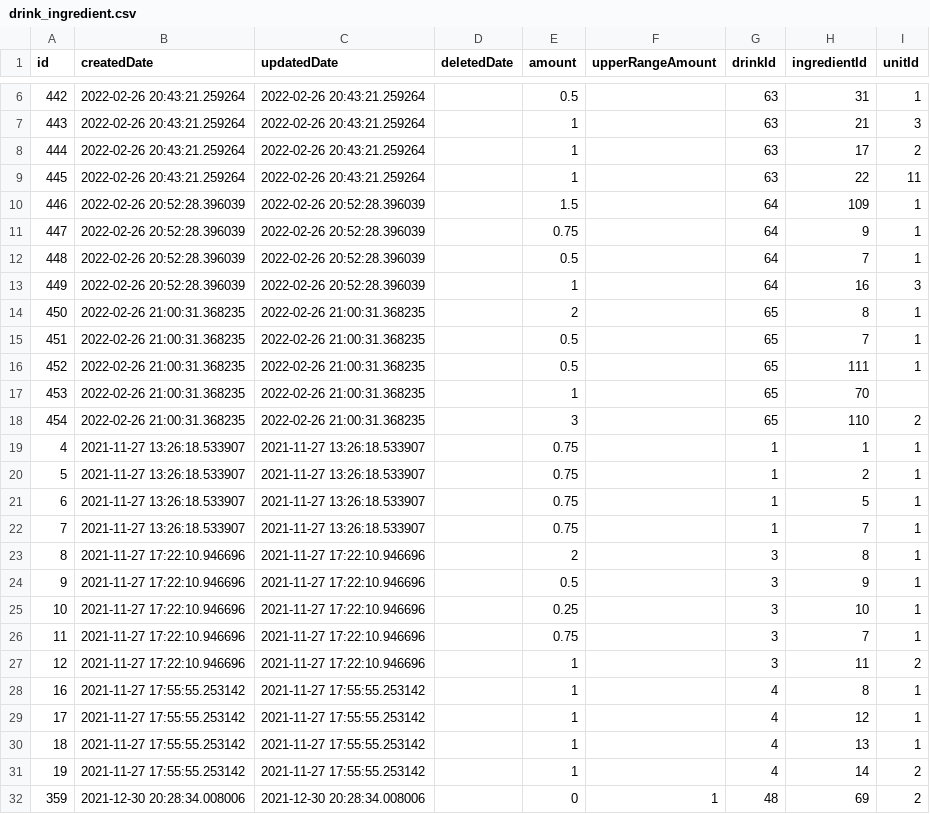
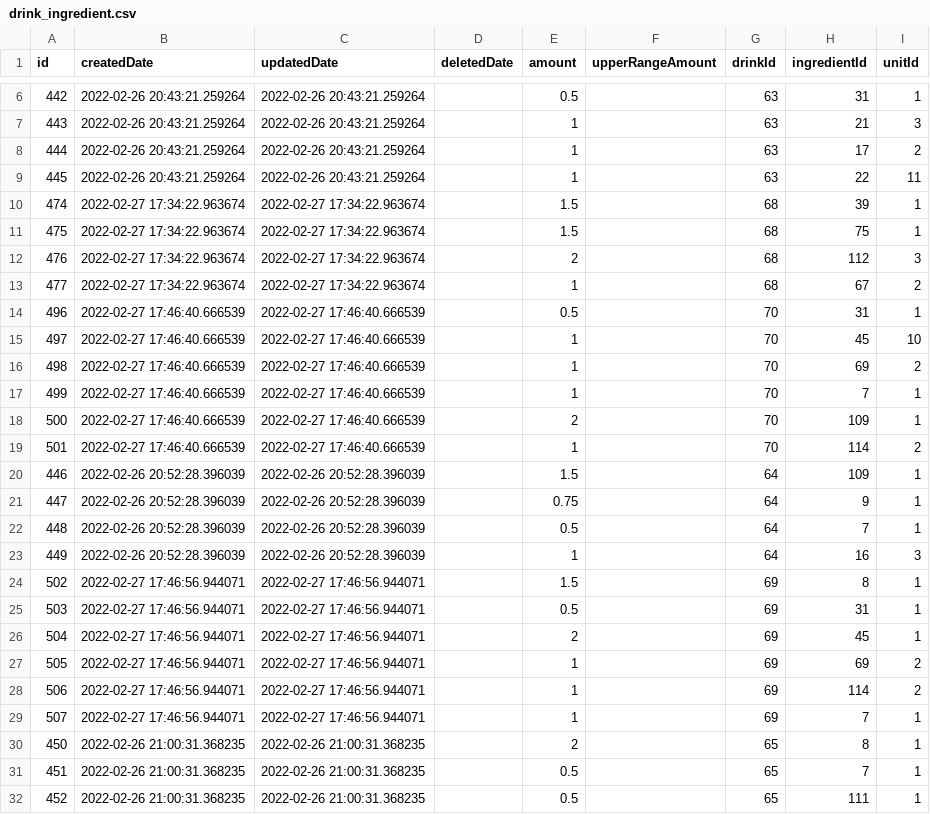
Before and after one commit to ericArbour/mixologic, a CSV file: tools/seed-data/drink_ingredient.csv, drawn as a sheet; only a part is shown, gaps mark what is left out; the shorter side is filled out with more unchanged rows; the diff covers the shown part only.

```diff
--- a/tools/seed-data/drink_ingredient.csv
+++ b/tools/seed-data/drink_ingredient.csv
@@ -9,2 +9,12 @@ id,createdDate,updatedDate,deletedDate,amount,upperRangeAmount,drinkId,ingredien
 445,2022-02-26 20:43:21.259264,2022-02-26 20:43:21.259264,,1,,63,22,11
+474,2022-02-27 17:34:22.963674,2022-02-27 17:34:22.963674,,1.5,,68,39,1
+475,2022-02-27 17:34:22.963674,2022-02-27 17:34:22.963674,,1.5,,68,75,1
+476,2022-02-27 17:34:22.963674,2022-02-27 17:34:22.963674,,2,,68,112,3
+477,2022-02-27 17:34:22.963674,2022-02-27 17:34:22.963674,,1,,68,67,2
+496,2022-02-27 17:46:40.666539,2022-02-27 17:46:40.666539,,0.5,,70,31,1
+497,2022-02-27 17:46:40.666539,2022-02-27 17:46:40.666539,,1,,70,45,10
+498,2022-02-27 17:46:40.666539,2022-02-27 17:46:40.666539,,1,,70,69,2
+499,2022-02-27 17:46:40.666539,2022-02-27 17:46:40.666539,,1,,70,7,1
+500,2022-02-27 17:46:40.666539,2022-02-27 17:46:40.666539,,2,,70,109,1
+501,2022-02-27 17:46:40.666539,2022-02-27 17:46:40.666539,,1,,70,114,2
 446,2022-02-26 20:52:28.396039,2022-02-26 20:52:28.396039,,1.5,,64,109,1
@@ -13,2 +23,8 @@ id,createdDate,updatedDate,deletedDate,amount,upperRangeAmount,drinkId,ingredien
 449,2022-02-26 20:52:28.396039,2022-02-26 20:52:28.396039,,1,,64,16,3
+502,2022-02-27 17:46:56.944071,2022-02-27 17:46:56.944071,,1.5,,69,8,1
+503,2022-02-27 17:46:56.944071,2022-02-27 17:46:56.944071,,0.5,,69,31,1
+504,2022-02-27 17:46:56.944071,2022-02-27 17:46:56.944071,,2,,69,45,1
+505,2022-02-27 17:46:56.944071,2022-02-27 17:46:56.944071,,1,,69,69,2
+506,2022-02-27 17:46:56.944071,2022-02-27 17:46:56.944071,,1,,69,114,2
+507,2022-02-27 17:46:56.944071,2022-02-27 17:46:56.944071,,1,,69,7,1
 450,2022-02-26 21:00:31.368235,2022-02-26 21:00:31.368235,,2,,65,8,1
```
Also changed, not shown: 5 added rows elsewhere in this file, tools/seed-data/drink.csv, tools/seed-data/glass.csv, 4 other files.
